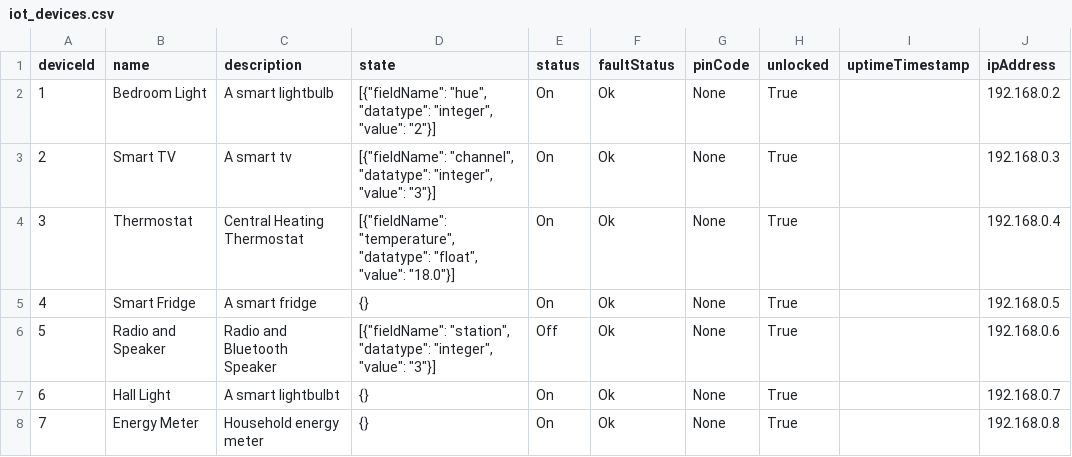
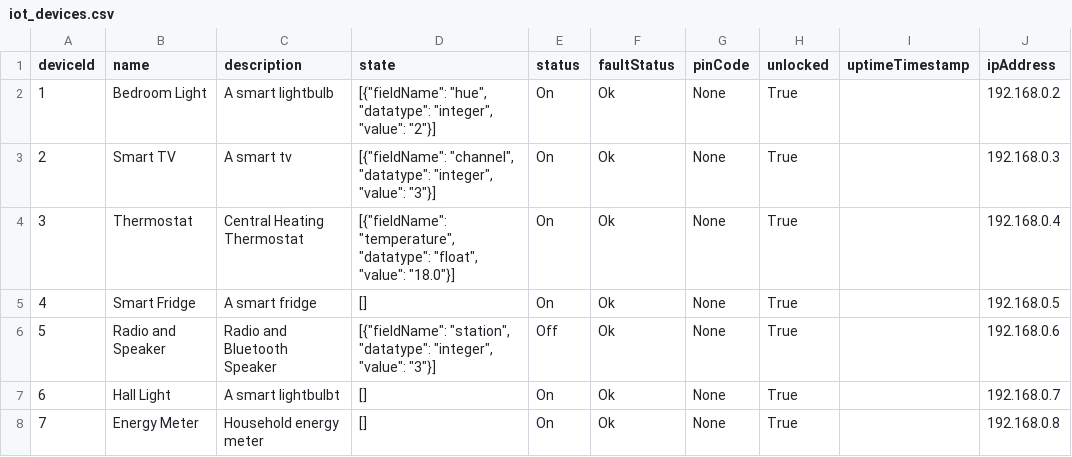
Before and after one commit to EcoCareSoftwareEngineering/backend, a CSV file: data/iot_devices.csv, drawn as a sheet.

Commit message:
Complete IoT devices endpoints

```diff
--- a/data/iot_devices.csv
+++ b/data/iot_devices.csv
@@ -4,5 +4,5 @@ deviceId,name,description,state,status,faultStatus,pinCode,unlocked,uptimeTimest
 3,Thermostat,Central Heating Thermostat,"[{""fieldName"": ""temperature"", ""datatype"": ""float"", ""value"": ""18.0""}]",On,Ok,None,True,,192.168.0.4
-4,Smart Fridge,A smart fridge,"{}",On,Ok,None,True,,192.168.0.5
+4,Smart Fridge,A smart fridge,"[]",On,Ok,None,True,,192.168.0.5
 5,Radio and Speaker,Radio and Bluetooth Speaker ,"[{""fieldName"": ""station"", ""datatype"": ""integer"", ""value"": ""3""}]",Off,Ok,None,True,,192.168.0.6
-6,Hall Light,A smart lightbulbt,"{}",On,Ok,None,True,,192.168.0.7
-7,Energy Meter,Household energy meter,"{}",On,Ok,None,True,,192.168.0.8
+6,Hall Light,A smart lightbulbt,"[]",On,Ok,None,True,,192.168.0.7
+7,Energy Meter,Household energy meter,"[]",On,Ok,None,True,,192.168.0.8
```
Also changed, not shown: 6 other files.
